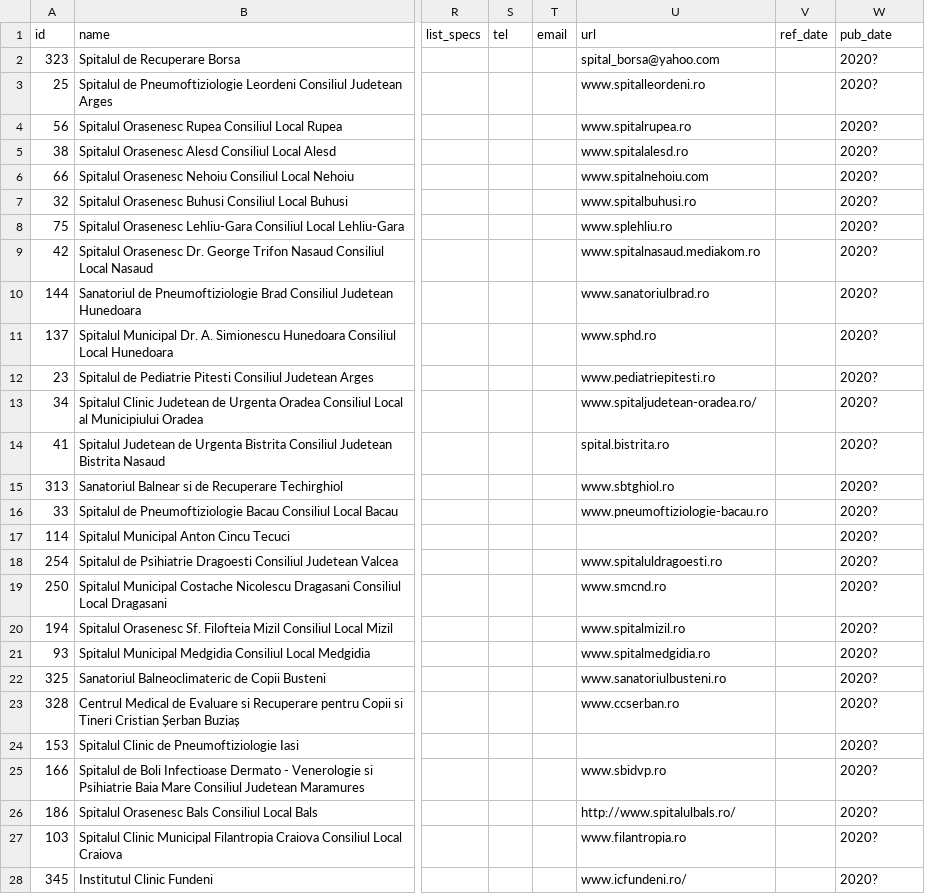
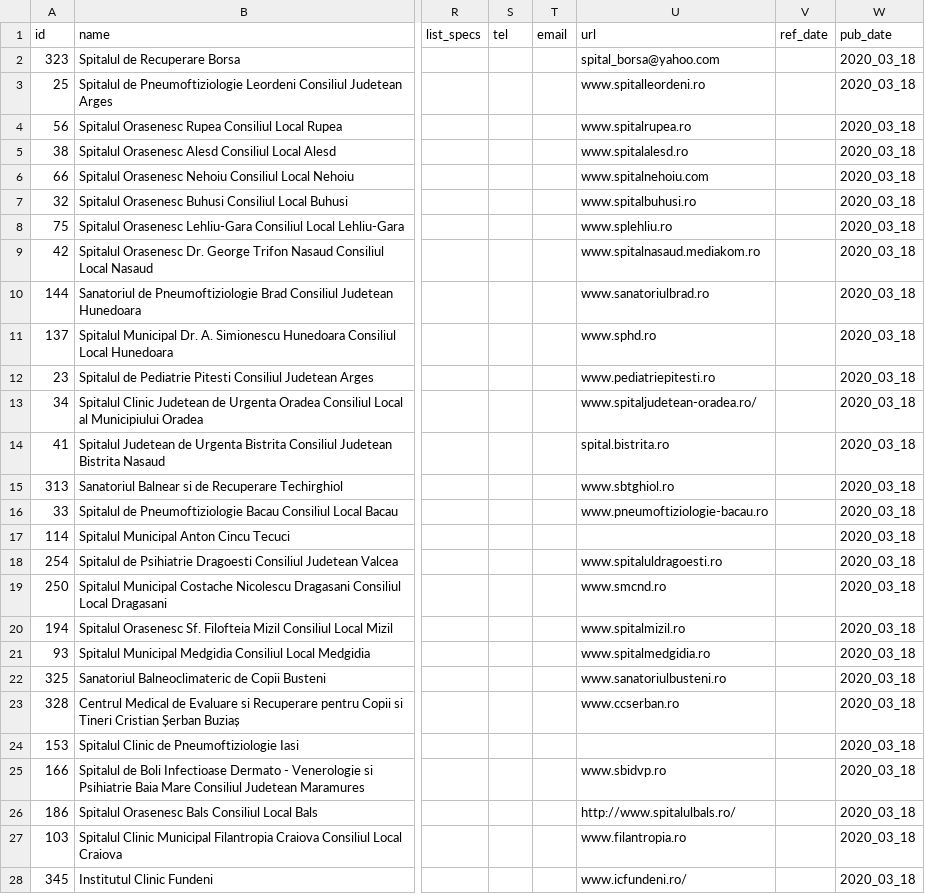
Before and after one commit to eurostat/basic-services, a CSV file: data/RO.csv, drawn as a sheet; only a part is shown, gaps mark what is left out; the diff covers the shown part only; the diff names each change by its address in the sheet, - before the commit and + after, or states it on an @@ line.

```diff
--- a/data/RO.csv
+++ b/data/RO.csv
-W2:W28 (pub_date): 2020?
+W2:W28 (pub_date): 2020_03_18
```
Also changed, not shown: 152 edited cells elsewhere in this file, data/AT.csv, 2 other files.
